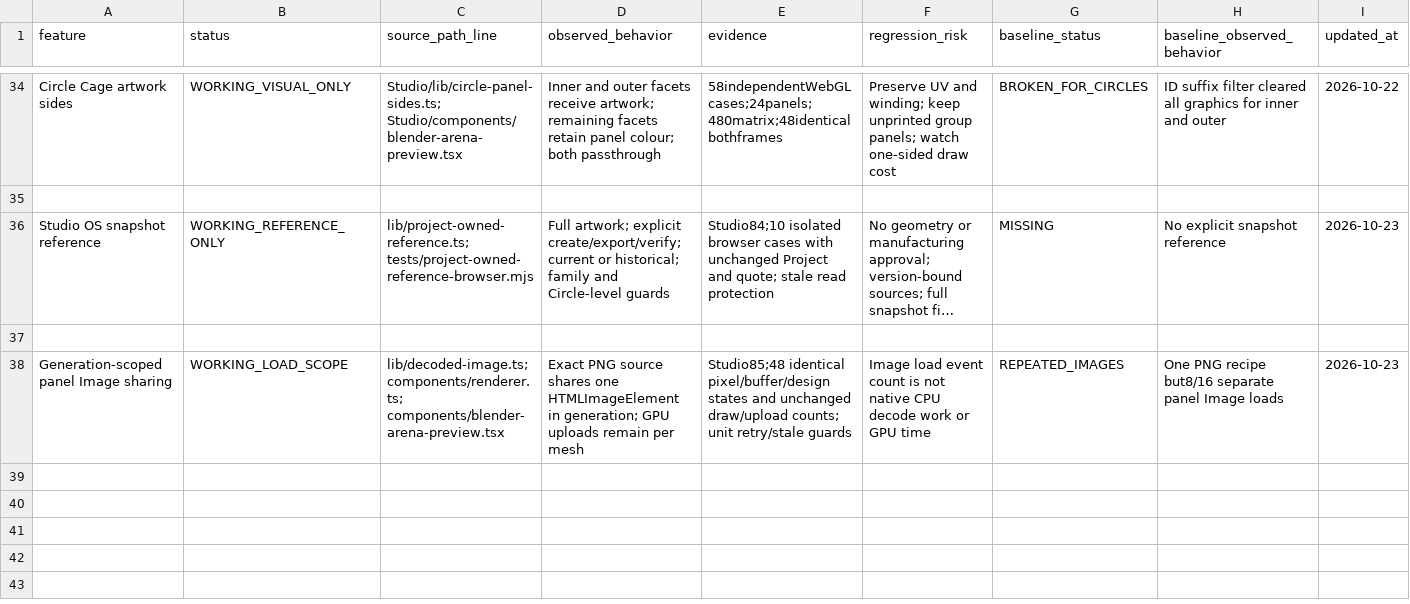
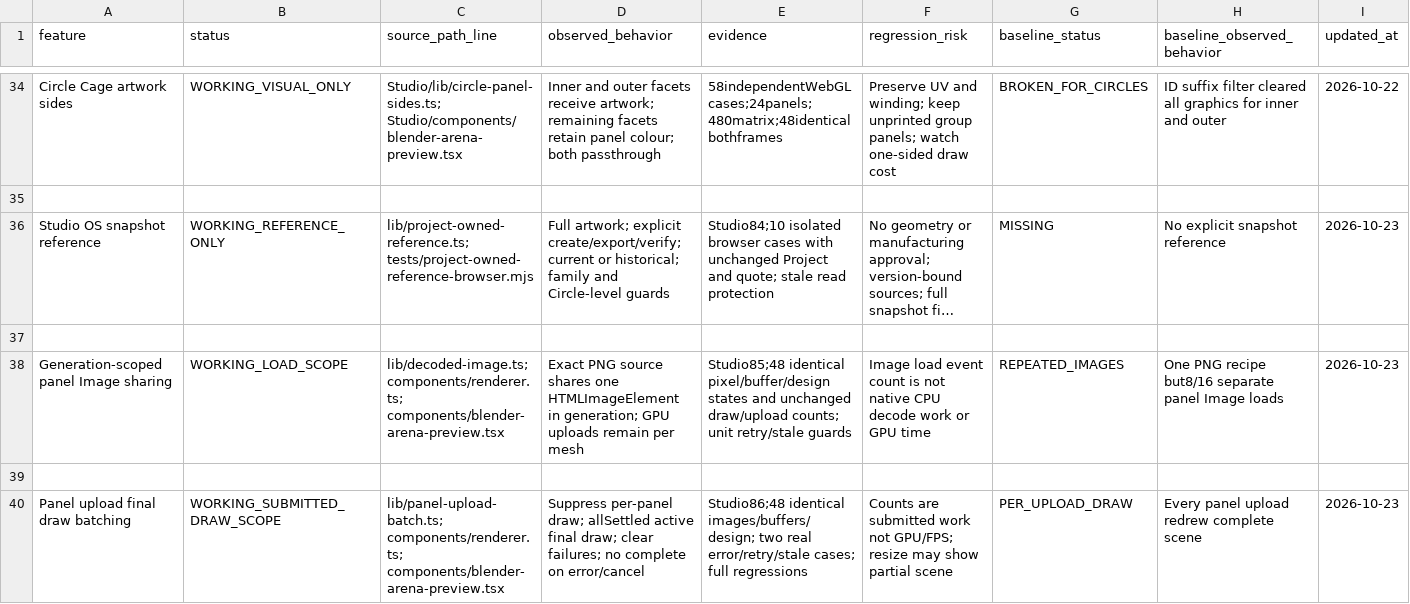
Before and after one commit to DamianRyh/gamefields-os, a CSV file: docs/product-intelligence/2026-10-21/FEATURE_MAP.csv, drawn as a sheet; only a part is shown, gaps mark what is left out; long unchanged cells end in …; rows hold the shown columns only; the diff names each change by its address in the sheet, - before the commit and + after, or states it on an @@ line.

Commit message:
Release Studio 86: one active final panel draw after settled uploads; exact rendering and error/stale regression evidence

```diff
--- a/docs/product-intelligence/2026-10-21/FEATURE_MAP.csv
+++ b/docs/product-intelligence/2026-10-21/FEATURE_MAP.csv
+row 39: (empty)
+row 40: Panel upload final draw batching | WORKING_SUBMITTED_DRAW_SCOPE | lib/panel-upload-batch.ts; components/renderer.ts; components/blender-arena-preview.tsx | Suppress per-panel draw; allSettled active final draw; clear failures; no complete on error/cancel | Studio86;48 identical images/buffers/design; two real error/retry/stale cases; full regressions | Counts are submitted work not GPU/FPS; resize may show partial scene | PER_UPLOAD_DRAW | Every panel upload redrew complete scene | 2026-10-23
```
Also changed, not shown: docs/product-intelligence/2026-10-21/BACKLOG.csv, 17 other files.
